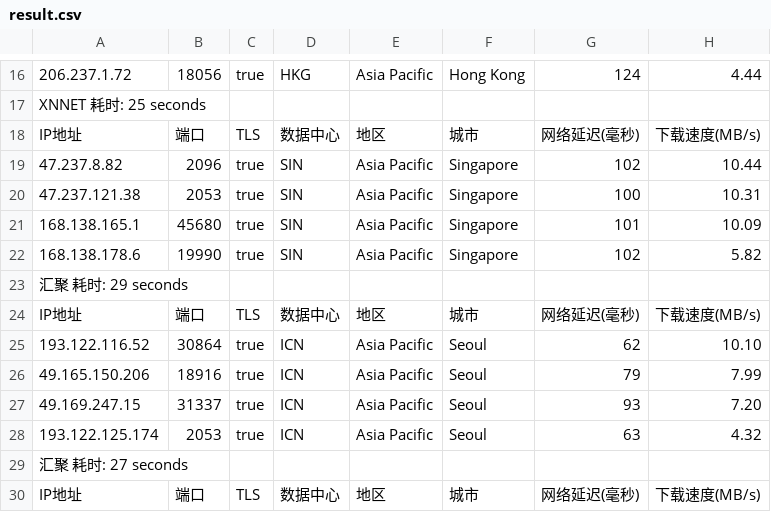
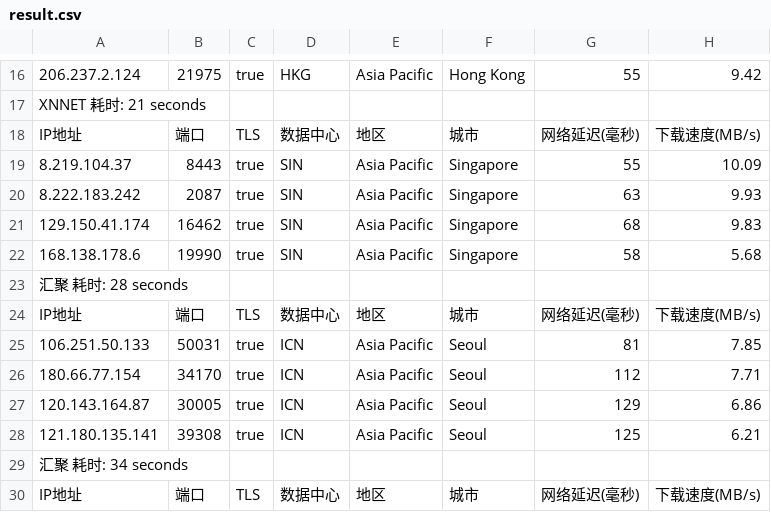
Before and after one commit to fatkun/bestcf, a CSV file: output/result.csv, drawn as a sheet; only a part is shown, gaps mark what is left out; removed rows and columns are numbered as before the commit, all else as after; the diff covers the shown part only; the diff names each change by its address in the sheet, - before the commit and + after, or states it on an @@ line.

```diff
--- a/output/result.csv
+++ b/output/result.csv
-A16: 206.237.1.72
+A16: 206.237.2.124
-B16: 18056
+B16: 21975
-G16: 124
+G16: 55
-H16: 4.44
+H16: 9.42
-A17: XNNET 耗时: 25 seconds
+A17: XNNET 耗时: 21 seconds
-row 19: 47.237.8.82 | 2096 | true | SIN | Asia Pacific | Singapore | 102 | 10.44
-row 20: 47.237.121.38 | 2053 | true | SIN | Asia Pacific | Singapore | 100 | 10.31
-A19: 168.138.165.1
+A19: 8.219.104.37
-B19: 45680
+B19: 8443
-G19: 101
+G19: 55
+row 20: 8.222.183.242 | 2087 | true | SIN | Asia Pacific | Singapore | 63 | 9.93
+row 21: 129.150.41.174 | 16462 | true | SIN | Asia Pacific | Singapore | 68 | 9.83
-G22: 102
+G22: 58
-H22: 5.82
+H22: 5.68
-A23: 汇聚 耗时: 29 seconds
+A23: 汇聚 耗时: 28 seconds
-A25: 193.122.116.52
+A25: 106.251.50.133
-B25: 30864
+B25: 50031
-G25: 62
+G25: 81
-H25: 10.10
+H25: 7.85
-A26: 49.165.150.206
+A26: 180.66.77.154
-B26: 18916
+B26: 34170
-G26: 79
+G26: 112
-H26: 7.99
+H26: 7.71
-A27: 49.169.247.15
+A27: 120.143.164.87
-B27: 31337
+B27: 30005
-G27: 93
+G27: 129
-H27: 7.20
+H27: 6.86
-A28: 193.122.125.174
+A28: 121.180.135.141
-B28: 2053
+B28: 39308
-G28: 63
+G28: 125
-H28: 4.32
+H28: 6.21
-A29: 汇聚 耗时: 27 seconds
+A29: 汇聚 耗时: 34 seconds
```
Also changed, not shown: 3 added rows, 3 removed rows and 45 edited cells elsewhere in this file, 1 other file.
